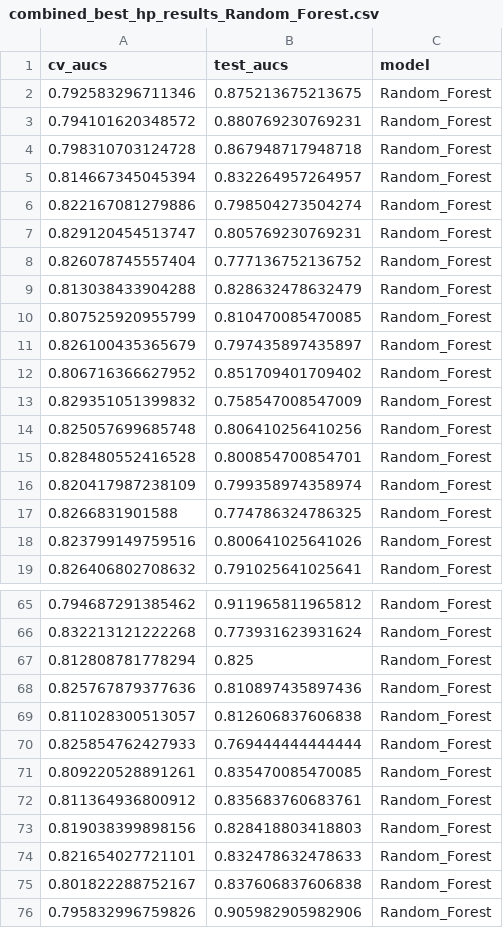
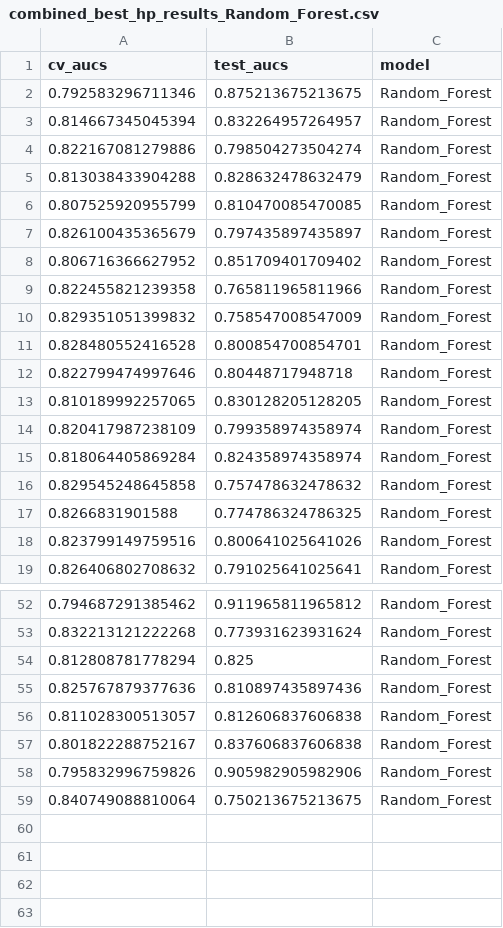
Before and after one commit to SchlossLab/Topcuoglu_ML_mBio_2020, a CSV file: data/process/combined_best_hp_results_Random_Forest.csv, drawn as a sheet; only a part is shown, gaps mark what is left out; removed rows and columns are numbered as before the commit, all else as after; the diff covers the shown part only; the diff names each change by its address in the sheet, - before the commit and + after, or states it on an @@ line.

```diff
--- a/data/process/combined_best_hp_results_Random_Forest.csv
+++ b/data/process/combined_best_hp_results_Random_Forest.csv
-row 3: 0.794101620348572 | 0.880769230769231 | Random_Forest
-row 4: 0.798310703124728 | 0.867948717948718 | Random_Forest
-row 7: 0.829120454513747 | 0.805769230769231 | Random_Forest
-row 8: 0.826078745557404 | 0.777136752136752 | Random_Forest
+row 9: 0.822455821239358 | 0.765811965811966 | Random_Forest
-row 14: 0.825057699685748 | 0.806410256410256 | Random_Forest
+row 12: 0.822799474997646 | 0.80448717948718 | Random_Forest
+row 13: 0.810189992257065 | 0.830128205128205 | Random_Forest
+row 15: 0.818064405869284 | 0.824358974358974 | Random_Forest
+row 16: 0.829545248645858 | 0.757478632478632 | Random_Forest
-row 70: 0.825854762427933 | 0.769444444444444 | Random_Forest
-row 71: 0.809220528891261 | 0.835470085470085 | Random_Forest
-row 72: 0.811364936800912 | 0.835683760683761 | Random_Forest
-row 73: 0.819038399898156 | 0.828418803418803 | Random_Forest
-row 74: 0.821654027721101 | 0.832478632478633 | Random_Forest
+row 59: 0.840749088810064 | 0.750213675213675 | Random_Forest
```
Also changed, not shown: 10 added rows and 23 removed rows elsewhere in this file, data/process/combined_all_imp_features_results_XGBoost.csv, data/process/combined_best_hp_results_RBF_SVM.csv, 8 other files.
